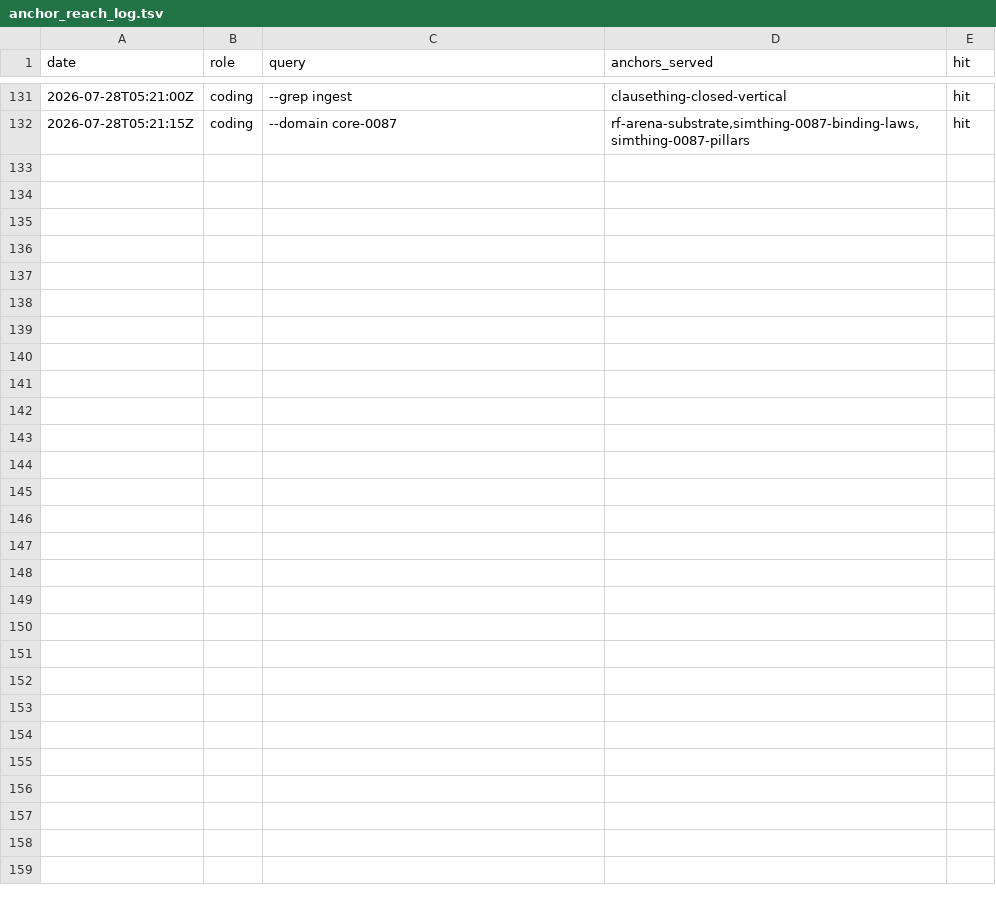
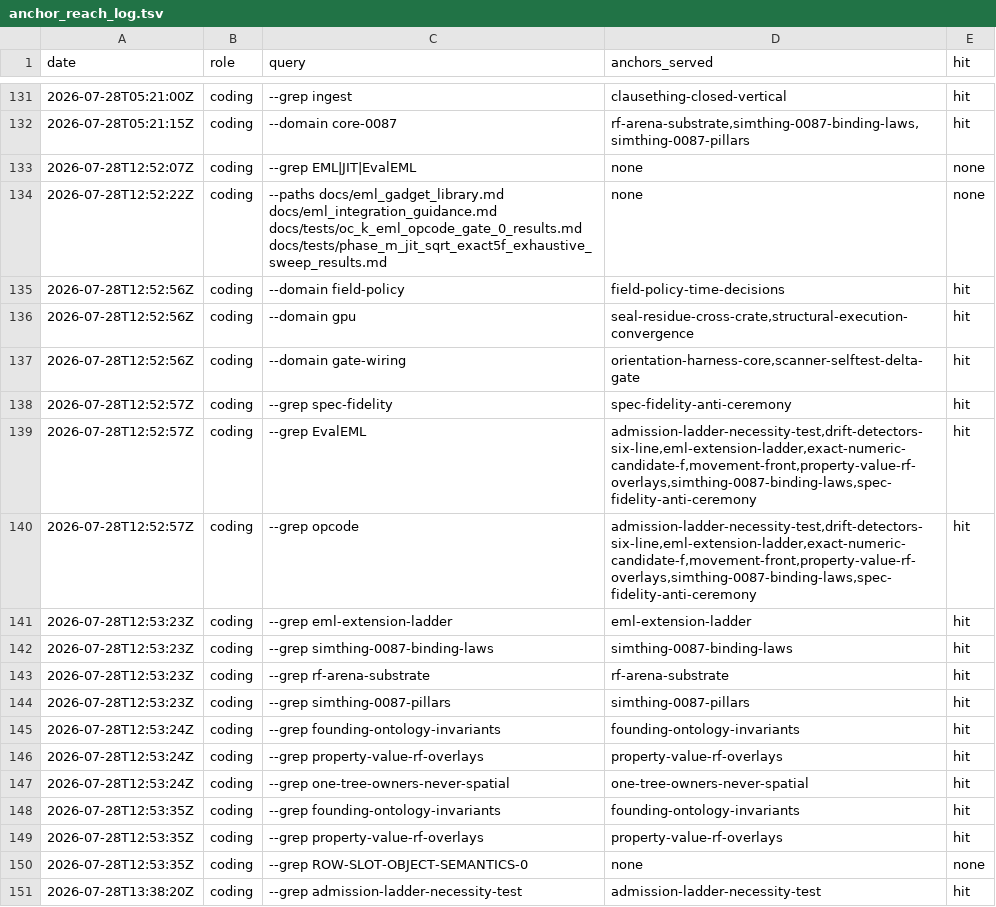
Before and after one commit to khorum08/SimThing, a TSV file: scripts/ci/anchor_reach_log.tsv, drawn as a sheet; only a part is shown, gaps mark what is left out; the diff covers the shown part only.

Commit message:
Implement object-derived row residency

```diff
--- a/scripts/ci/anchor_reach_log.tsv
+++ b/scripts/ci/anchor_reach_log.tsv
@@ -132 +132,20 @@ date	role	query	anchors_served	hit
 2026-07-28T05:21:15Z	coding	--domain core-0087	rf-arena-substrate,simthing-0087-binding-laws,simthing-0087-pillars	hit
+2026-07-28T12:52:07Z	coding	--grep EML|JIT|EvalEML	none	none
+2026-07-28T12:52:22Z	coding	--paths docs/eml_gadget_library.md docs/eml_integration_guidance.md docs/tests/oc_k_eml_opcode_gate_0_results.md docs/tests/phase_m_jit_sqrt_exact5f_exhaustive_sweep_results.md	none	none
+2026-07-28T12:52:56Z	coding	--domain field-policy	field-policy-time-decisions	hit
+2026-07-28T12:52:56Z	coding	--domain gpu	seal-residue-cross-crate,structural-execution-convergence	hit
+2026-07-28T12:52:56Z	coding	--domain gate-wiring	orientation-harness-core,scanner-selftest-delta-gate	hit
+2026-07-28T12:52:57Z	coding	--grep spec-fidelity	spec-fidelity-anti-ceremony	hit
+2026-07-28T12:52:57Z	coding	--grep EvalEML	admission-ladder-necessity-test,drift-detectors-six-line,eml-extension-ladder,exact-numeric-candidate-f,movement-front,property-value-rf-overlays,simthing-0087-binding-laws,spec-fidelity-anti-ceremony	hit
+2026-07-28T12:52:57Z	coding	--grep opcode	admission-ladder-necessity-test,drift-detectors-six-line,eml-extension-ladder,exact-numeric-candidate-f,movement-front,property-value-rf-overlays,simthing-0087-binding-laws,spec-fidelity-anti-ceremony	hit
+2026-07-28T12:53:23Z	coding	--grep eml-extension-ladder	eml-extension-ladder	hit
+2026-07-28T12:53:23Z	coding	--grep simthing-0087-binding-laws	simthing-0087-binding-laws	hit
+2026-07-28T12:53:23Z	coding	--grep rf-arena-substrate	rf-arena-substrate	hit
+2026-07-28T12:53:23Z	coding	--grep simthing-0087-pillars	simthing-0087-pillars	hit
+2026-07-28T12:53:24Z	coding	--grep founding-ontology-invariants	founding-ontology-invariants	hit
+2026-07-28T12:53:24Z	coding	--grep property-value-rf-overlays	property-value-rf-overlays	hit
+2026-07-28T12:53:24Z	coding	--grep one-tree-owners-never-spatial	one-tree-owners-never-spatial	hit
+2026-07-28T12:53:35Z	coding	--grep founding-ontology-invariants	founding-ontology-invariants	hit
+2026-07-28T12:53:35Z	coding	--grep property-value-rf-overlays	property-value-rf-overlays	hit
+2026-07-28T12:53:35Z	coding	--grep ROW-SLOT-OBJECT-SEMANTICS-0	none	none
+2026-07-28T13:38:20Z	coding	--grep admission-ladder-necessity-test	admission-ladder-necessity-test	hit
```
Also changed, not shown: 13 added rows elsewhere in this file, scripts/ci/execution_status_mixed_posture.tsv, scripts/ci/execution_status_taxonomy.tsv, 26 other files.
